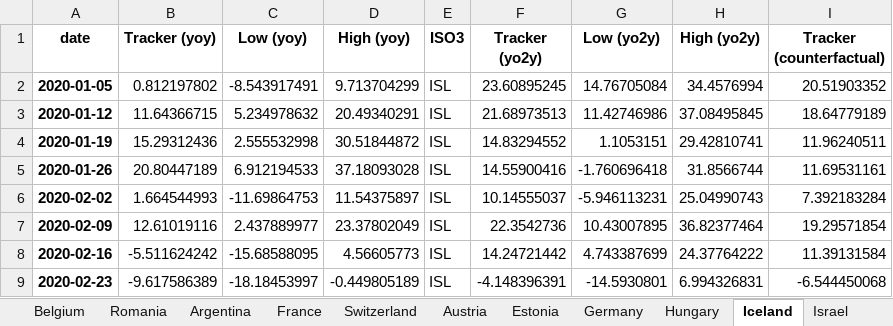
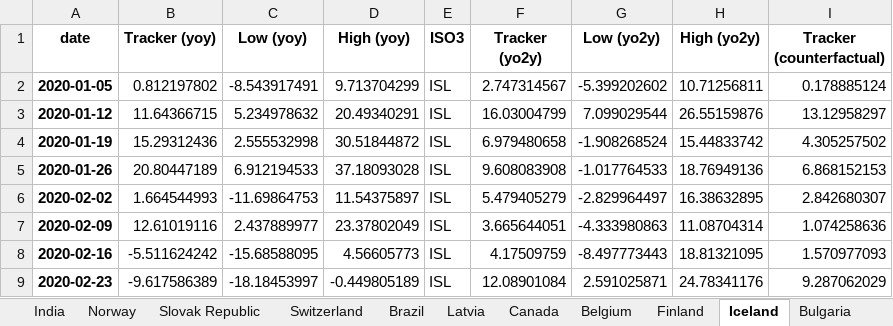
Before and after one commit to NicolasWoloszko/OECD-Weekly-Tracker, an Excel workbook: Data/Weekly_Tracker_Excel.xlsx, sheet Iceland, drawn as a sheet; only a part is shown; values as stored, in another font and other column widths than the file's, no borders; the diff covers the shown part only; the diff names each change by its address in the sheet, - before the commit and + after, or states it on an @@ line.

```diff
--- a/Data/Weekly_Tracker_Excel.xlsx (sheet Iceland)
+++ b/Data/Weekly_Tracker_Excel.xlsx (sheet Iceland)
@@ sheet tab order changed: India | Norway | Slovak Republic | Switzerland | Brazil | Latvia | Canada | Belgium | Finland | Iceland | Bulgaria @@
-F2 (Tracker (yo2y)): 23.60895245
+F2 (Tracker (yo2y)): 2.747314567
-G2 (Low (yo2y)): 14.76705084
+G2 (Low (yo2y)): -5.399202602
-H2 (High (yo2y)): 34.4576994
+H2 (High (yo2y)): 10.71256811
-I2 (Tracker (counterfactual)): 20.51903352
+I2 (Tracker (counterfactual)): 0.178885124
-F3 (Tracker (yo2y)): 21.68973513
+F3 (Tracker (yo2y)): 16.03004799
-G3 (Low (yo2y)): 11.42746986
+G3 (Low (yo2y)): 7.099029544
-H3 (High (yo2y)): 37.08495845
+H3 (High (yo2y)): 26.55159876
-I3 (Tracker (counterfactual)): 18.64779189
+I3 (Tracker (counterfactual)): 13.12958297
-F4 (Tracker (yo2y)): 14.83294552
+F4 (Tracker (yo2y)): 6.979480658
-G4 (Low (yo2y)): 1.1053151
+G4 (Low (yo2y)): -1.908268524
-H4 (High (yo2y)): 29.42810741
+H4 (High (yo2y)): 15.44833742
-I4 (Tracker (counterfactual)): 11.96240511
+I4 (Tracker (counterfactual)): 4.305257502
-F5 (Tracker (yo2y)): 14.55900416
+F5 (Tracker (yo2y)): 9.608083908
-G5 (Low (yo2y)): -1.760696418
+G5 (Low (yo2y)): -1.017764533
-H5 (High (yo2y)): 31.8566744
+H5 (High (yo2y)): 18.76949136
-I5 (Tracker (counterfactual)): 11.69531161
+I5 (Tracker (counterfactual)): 6.868152153
-F6 (Tracker (yo2y)): 10.14555037
+F6 (Tracker (yo2y)): 5.479405279
-G6 (Low (yo2y)): -5.946113231
+G6 (Low (yo2y)): -2.829964497
-H6 (High (yo2y)): 25.04990743
+H6 (High (yo2y)): 16.38632895
-I6 (Tracker (counterfactual)): 7.392183284
+I6 (Tracker (counterfactual)): 2.842680307
-F7 (Tracker (yo2y)): 22.3542736
+F7 (Tracker (yo2y)): 3.665644051
-G7 (Low (yo2y)): 10.43007895
+G7 (Low (yo2y)): -4.333980863
-H7 (High (yo2y)): 36.82377464
+H7 (High (yo2y)): 11.08704314
-I7 (Tracker (counterfactual)): 19.29571854
+I7 (Tracker (counterfactual)): 1.074258636
-F8 (Tracker (yo2y)): 14.24721442
+F8 (Tracker (yo2y)): 4.17509759
-G8 (Low (yo2y)): 4.743387699
+G8 (Low (yo2y)): -8.497773443
-H8 (High (yo2y)): 24.37764222
+H8 (High (yo2y)): 18.81321095
-I8 (Tracker (counterfactual)): 11.39131584
+I8 (Tracker (counterfactual)): 1.570977093
-F9 (Tracker (yo2y)): -4.148396391
+F9 (Tracker (yo2y)): 12.08901084
-G9 (Low (yo2y)): -14.5930801
+G9 (Low (yo2y)): 2.591025871
-H9 (High (yo2y)): 6.994326831
+H9 (High (yo2y)): 24.78341176
-I9 (Tracker (counterfactual)): -6.544450068
+I9 (Tracker (counterfactual)): 9.287062029
```
Also changed, not shown: 232 edited cells elsewhere in this sheet, sheet New Zealand, sheet Estonia, sheet Turkey, sheet India, sheet Lithuania, sheet Ireland, 38 more sheets, Data/quarter_on_quarter.xlsx, Data/quarter_on_quarter_Q1_2021.xlsx, 52 other files.
